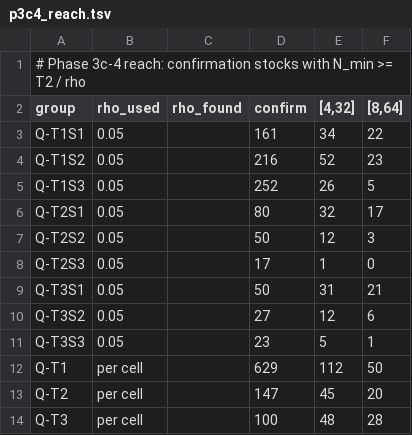
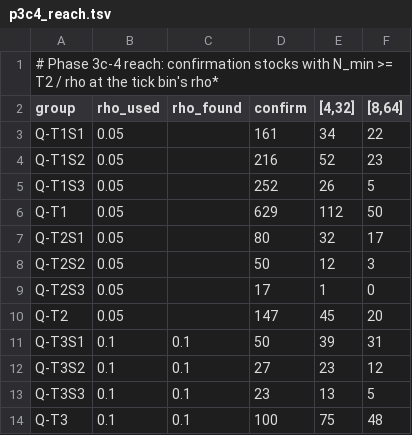
Before and after one commit to tavelarocque/itchbook, a TSV file: data/phase3/p3c4_reach.tsv, drawn as a sheet.

```diff
--- a/data/phase3/p3c4_reach.tsv
+++ b/data/phase3/p3c4_reach.tsv
@@ -1,2 +1,2 @@
-# Phase 3c-4 reach: confirmation stocks with N_min >= T2 / rho
+# Phase 3c-4 reach: confirmation stocks with N_min >= T2 / rho at the tick bin's rho*
 group	rho_used	rho_found	confirm	[4,32]	[8,64]
@@ -5,2 +5,3 @@ Q-T1S2	0.05		216	52	23
 Q-T1S3	0.05		252	26	5
+Q-T1	0.05		629	112	50
 Q-T2S1	0.05		80	32	17
@@ -8,7 +9,6 @@ Q-T2S2	0.05		50	12	3
 Q-T2S3	0.05		17	1	0
-Q-T3S1	0.05		50	31	21
-Q-T3S2	0.05		27	12	6
-Q-T3S3	0.05		23	5	1
-Q-T1	per cell		629	112	50
-Q-T2	per cell		147	45	20
-Q-T3	per cell		100	48	28
+Q-T2	0.05		147	45	20
+Q-T3S1	0.1	0.1	50	39	31
+Q-T3S2	0.1	0.1	27	23	12
+Q-T3S3	0.1	0.1	23	13	5
+Q-T3	0.1	0.1	100	75	48
```
Also changed, not shown: 11 other files.
